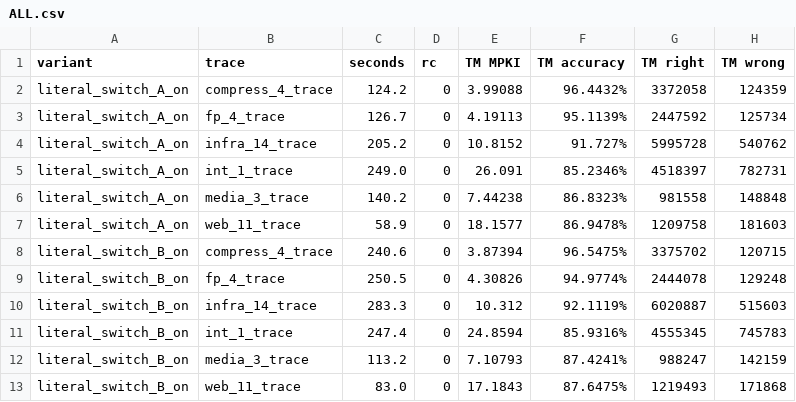
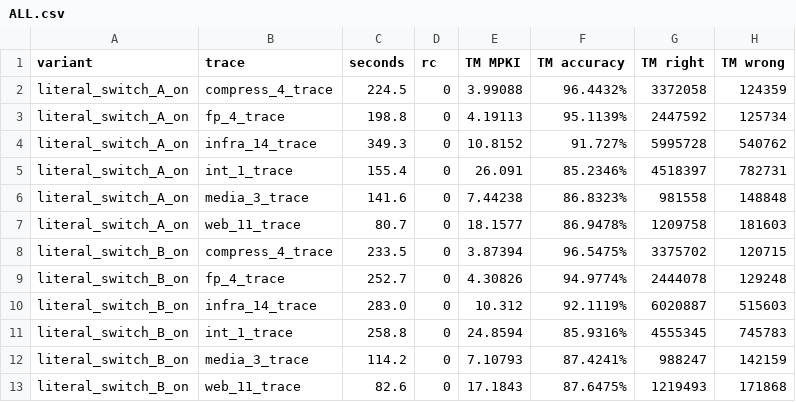
Before and after one commit to tubigbe/tm-cbp-gha-sweep, a CSV file: literal_switch_results/ALL.csv, drawn as a sheet; only a part is shown; the diff names each change by its address in the sheet, - before the commit and + after, or states it on an @@ line.

Commit message:
literal dynamics as a compile switch (A + B x T6): stats CSVs + summary + raw stdout [skip ci]

```diff
--- a/literal_switch_results/ALL.csv
+++ b/literal_switch_results/ALL.csv
-C2 (seconds): 124.2
+C2 (seconds): 224.5
-C3 (seconds): 126.7
+C3 (seconds): 198.8
-C4 (seconds): 205.2
+C4 (seconds): 349.3
-C5 (seconds): 249.0
+C5 (seconds): 155.4
-C6 (seconds): 140.2
+C6 (seconds): 141.6
-C7 (seconds): 58.9
+C7 (seconds): 80.7
-C8 (seconds): 240.6
+C8 (seconds): 233.5
-C9 (seconds): 250.5
+C9 (seconds): 252.7
-C10 (seconds): 283.3
+C10 (seconds): 283.0
-C11 (seconds): 247.4
+C11 (seconds): 258.8
-C12 (seconds): 113.2
+C12 (seconds): 114.2
-C13 (seconds): 83.0
+C13 (seconds): 82.6
```
Also changed, not shown: 37 other files.
